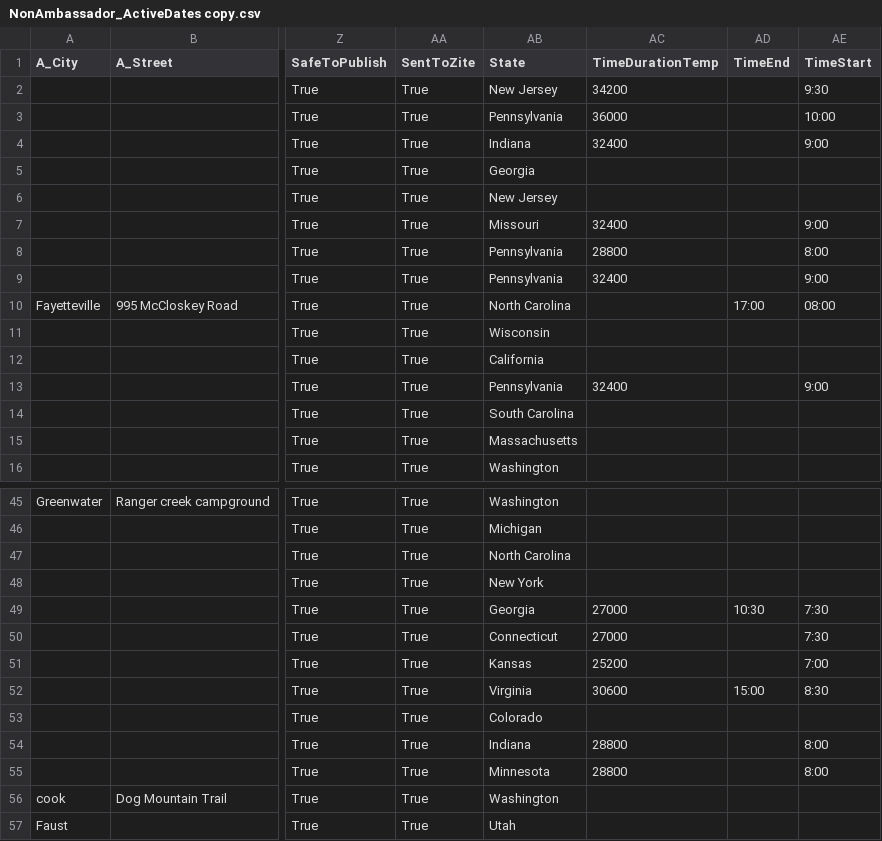
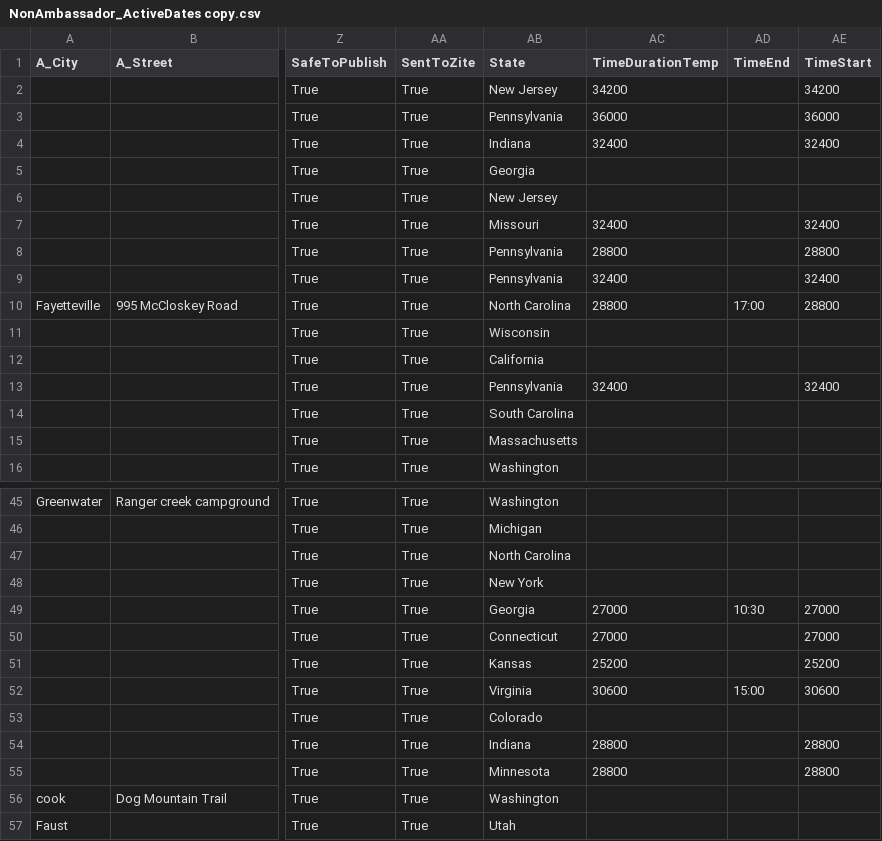
Before and after one commit to kyle-kemper/test-map, a CSV file: NonAmbassador_ActiveDates copy.csv, drawn as a sheet; only a part is shown, gaps mark what is left out; the diff covers the shown part only; the diff names each change by its address in the sheet, - before the commit and + after, or states it on an @@ line.

```diff
--- a/NonAmbassador_ActiveDates copy.csv
+++ b/NonAmbassador_ActiveDates copy.csv
-AE2 (TimeStart): 9:30
+AE2 (TimeStart): 34200
-AE3 (TimeStart): 10:00
+AE3 (TimeStart): 36000
-AE4 (TimeStart): 9:00
+AE4 (TimeStart): 32400
-AE7 (TimeStart): 9:00
+AE7 (TimeStart): 32400
-AE8 (TimeStart): 8:00
+AE8 (TimeStart): 28800
-AE9 (TimeStart): 9:00
+AE9 (TimeStart): 32400
-AC10 (TimeDurationTemp): (empty)
+AC10 (TimeDurationTemp): 28800
-AE10 (TimeStart): 08:00
+AE10 (TimeStart): 28800
-AE13 (TimeStart): 9:00
+AE13 (TimeStart): 32400
-AE49:AE50 (TimeStart): 7:30
+AE49:AE50 (TimeStart): 27000
-AE51 (TimeStart): 7:00
+AE51 (TimeStart): 25200
-AE52 (TimeStart): 8:30
+AE52 (TimeStart): 30600
-AE54:AE55 (TimeStart): 8:00
+AE54:AE55 (TimeStart): 28800
```
Also changed, not shown: 10 edited cells elsewhere in this file.
